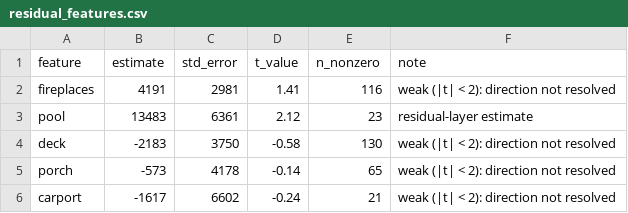
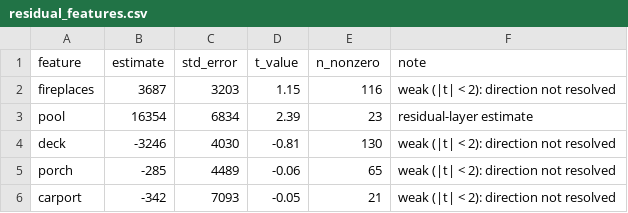
Before and after one commit to nichantoly/appraisal-mars-workflow, a CSV file: examples/expected_output/residual_features.csv, drawn as a sheet.

```diff
--- a/examples/expected_output/residual_features.csv
+++ b/examples/expected_output/residual_features.csv
@@ -1,6 +1,6 @@
 "feature","estimate","std_error","t_value","n_nonzero","note"
-"fireplaces",4191,2981,1.41,116,"weak (|t| < 2): direction not resolved"
-"pool",13483,6361,2.12,23,"residual-layer estimate"
-"deck",-2183,3750,-0.58,130,"weak (|t| < 2): direction not resolved"
-"porch",-573,4178,-0.14,65,"weak (|t| < 2): direction not resolved"
-"carport",-1617,6602,-0.24,21,"weak (|t| < 2): direction not resolved"
+"fireplaces",3687,3203,1.15,116,"weak (|t| < 2): direction not resolved"
+"pool",16354,6834,2.39,23,"residual-layer estimate"
+"deck",-3246,4030,-0.81,130,"weak (|t| < 2): direction not resolved"
+"porch",-285,4489,-0.06,65,"weak (|t| < 2): direction not resolved"
+"carport",-342,7093,-0.05,21,"weak (|t| < 2): direction not resolved"
```
Also changed, not shown: examples/expected_output/battery.csv, examples/expected_output/comp_grid.csv, 12 other files.
